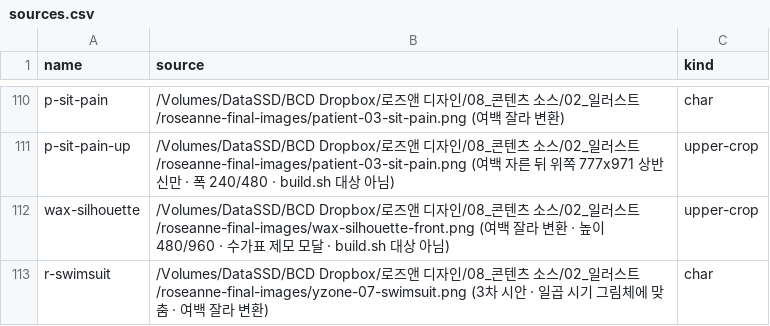
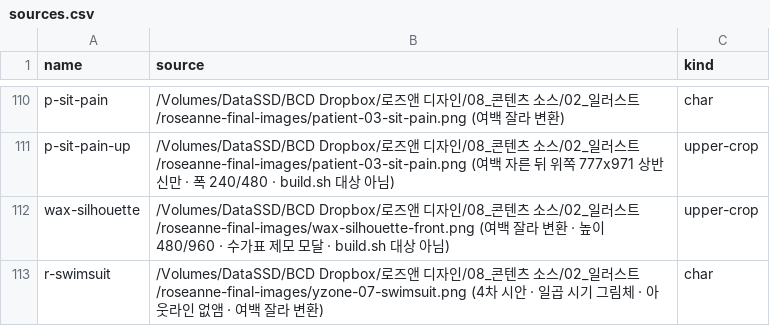
Before and after one commit to iljun-sys/roseanne-web-assets, a CSV file: sources.csv, drawn as a sheet; only a part is shown, gaps mark what is left out.

Commit message:
로아 비키니(r-swimsuit) 4차 — 몸 테두리 선 없앤 판

```diff
--- a/sources.csv
+++ b/sources.csv
@@ -112,2 +112,2 @@ p-sit-pain-up,/Volumes/DataSSD/BCD Dropbox/로즈앤 디자인/08_콘텐츠 소
 wax-silhouette,/Volumes/DataSSD/BCD Dropbox/로즈앤 디자인/08_콘텐츠 소스/02_일러스트/roseanne-final-images/wax-silhouette-front.png (여백 잘라 변환 · 높이 480/960 · 수가표 제모 모달 · build.sh 대상 아님),upper-crop
-r-swimsuit,/Volumes/DataSSD/BCD Dropbox/로즈앤 디자인/08_콘텐츠 소스/02_일러스트/roseanne-final-images/yzone-07-swimsuit.png (3차 시안 · 일곱 시기 그림체에 맞춤 · 여백 잘라 변환),char
+r-swimsuit,/Volumes/DataSSD/BCD Dropbox/로즈앤 디자인/08_콘텐츠 소스/02_일러스트/roseanne-final-images/yzone-07-swimsuit.png (4차 시안 · 일곱 시기 그림체 · 아웃라인 없앰 · 여백 잘라 변환),char
```
Also changed, not shown: 3 other files.
